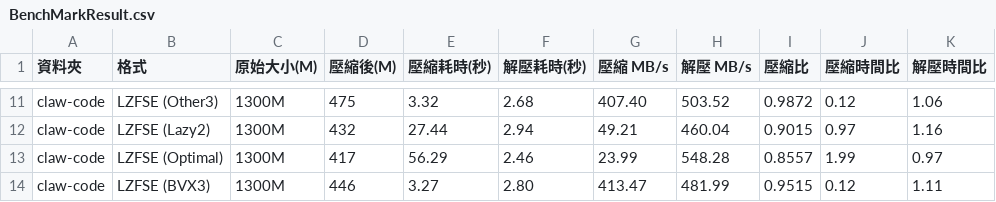
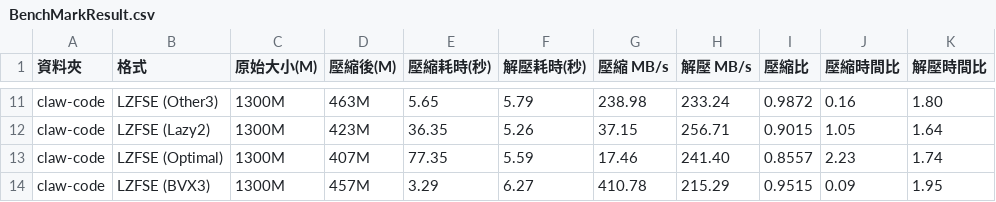
Before and after one commit to raliclo/lzfse2, a CSV file: BenchMarkResult.csv, drawn as a sheet; only a part is shown, gaps mark what is left out; the diff covers the shown part only; the diff names each change by its address in the sheet, - before the commit and + after, or states it on an @@ line.

```diff
--- a/BenchMarkResult.csv
+++ b/BenchMarkResult.csv
-D11 (壓縮後(M)): 475
+D11 (壓縮後(M)): 463M
-E11 (壓縮耗時(秒)): 3.32
+E11 (壓縮耗時(秒)): 5.65
-F11 (解壓耗時(秒)): 2.68
+F11 (解壓耗時(秒)): 5.79
-G11 (壓縮 MB/s): 407.40
+G11 (壓縮 MB/s): 238.98
-H11 (解壓 MB/s): 503.52
+H11 (解壓 MB/s): 233.24
-J11 (壓縮時間比): 0.12
+J11 (壓縮時間比): 0.16
-K11 (解壓時間比): 1.06
+K11 (解壓時間比): 1.80
-D12 (壓縮後(M)): 432
+D12 (壓縮後(M)): 423M
-E12 (壓縮耗時(秒)): 27.44
+E12 (壓縮耗時(秒)): 36.35
-F12 (解壓耗時(秒)): 2.94
+F12 (解壓耗時(秒)): 5.26
-G12 (壓縮 MB/s): 49.21
+G12 (壓縮 MB/s): 37.15
-H12 (解壓 MB/s): 460.04
+H12 (解壓 MB/s): 256.71
-J12 (壓縮時間比): 0.97
+J12 (壓縮時間比): 1.05
-K12 (解壓時間比): 1.16
+K12 (解壓時間比): 1.64
-D13 (壓縮後(M)): 417
+D13 (壓縮後(M)): 407M
-E13 (壓縮耗時(秒)): 56.29
+E13 (壓縮耗時(秒)): 77.35
-F13 (解壓耗時(秒)): 2.46
+F13 (解壓耗時(秒)): 5.59
-G13 (壓縮 MB/s): 23.99
+G13 (壓縮 MB/s): 17.46
-H13 (解壓 MB/s): 548.28
+H13 (解壓 MB/s): 241.40
-J13 (壓縮時間比): 1.99
+J13 (壓縮時間比): 2.23
-K13 (解壓時間比): 0.97
+K13 (解壓時間比): 1.74
-D14 (壓縮後(M)): 446
+D14 (壓縮後(M)): 457M
-E14 (壓縮耗時(秒)): 3.27
+E14 (壓縮耗時(秒)): 3.29
-F14 (解壓耗時(秒)): 2.80
+F14 (解壓耗時(秒)): 6.27
-G14 (壓縮 MB/s): 413.47
+G14 (壓縮 MB/s): 410.78
-H14 (解壓 MB/s): 481.99
+H14 (解壓 MB/s): 215.29
-J14 (壓縮時間比): 0.12
+J14 (壓縮時間比): 0.09
-K14 (解壓時間比): 1.11
+K14 (解壓時間比): 1.95
```
Also changed, not shown: 77 edited cells elsewhere in this file, 1 other file.
